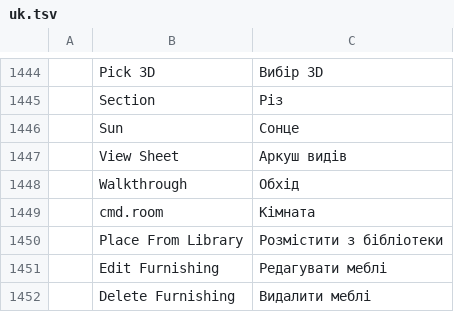
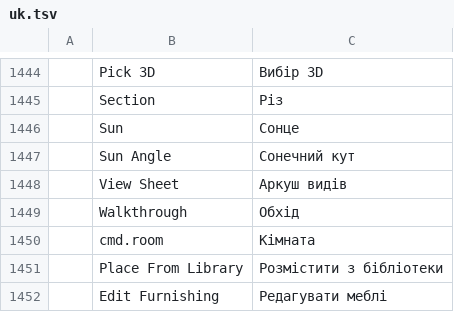
Before and after one commit to andydhamm/cadcraft-arch3d, a TSV file: crates/ui-egui/src/i18n/uk.tsv, drawn as a sheet; only a part is shown, gaps mark what is left out; the shorter side is filled out with more unchanged rows; the diff names each change by its address in the sheet, - before the commit and + after, or states it on an @@ line.

```diff
--- a/crates/ui-egui/src/i18n/uk.tsv
+++ b/crates/ui-egui/src/i18n/uk.tsv
+row 1447:  | Sun Angle | Сонечний кут
```
Also changed, not shown: 2 other files.
